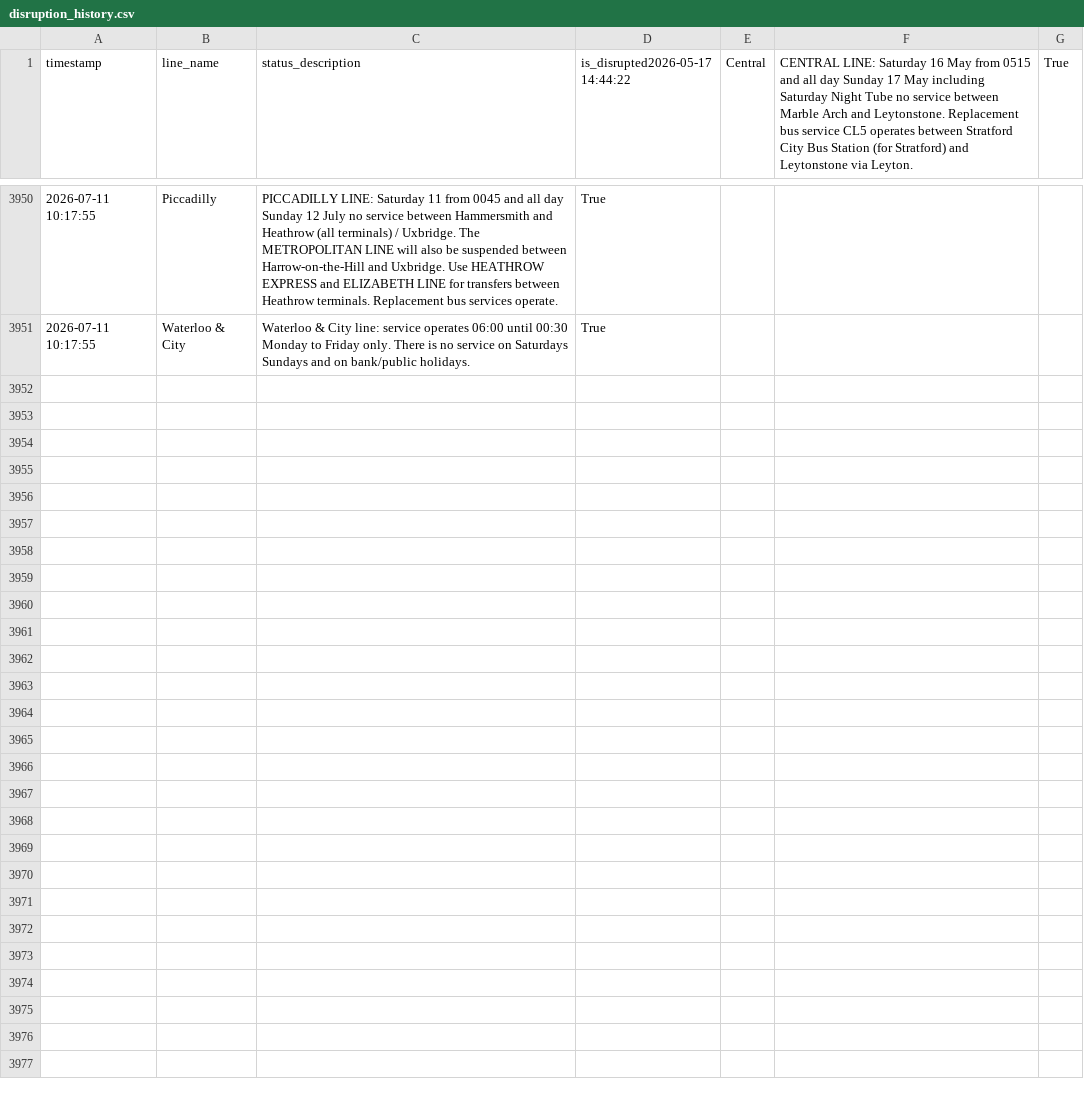
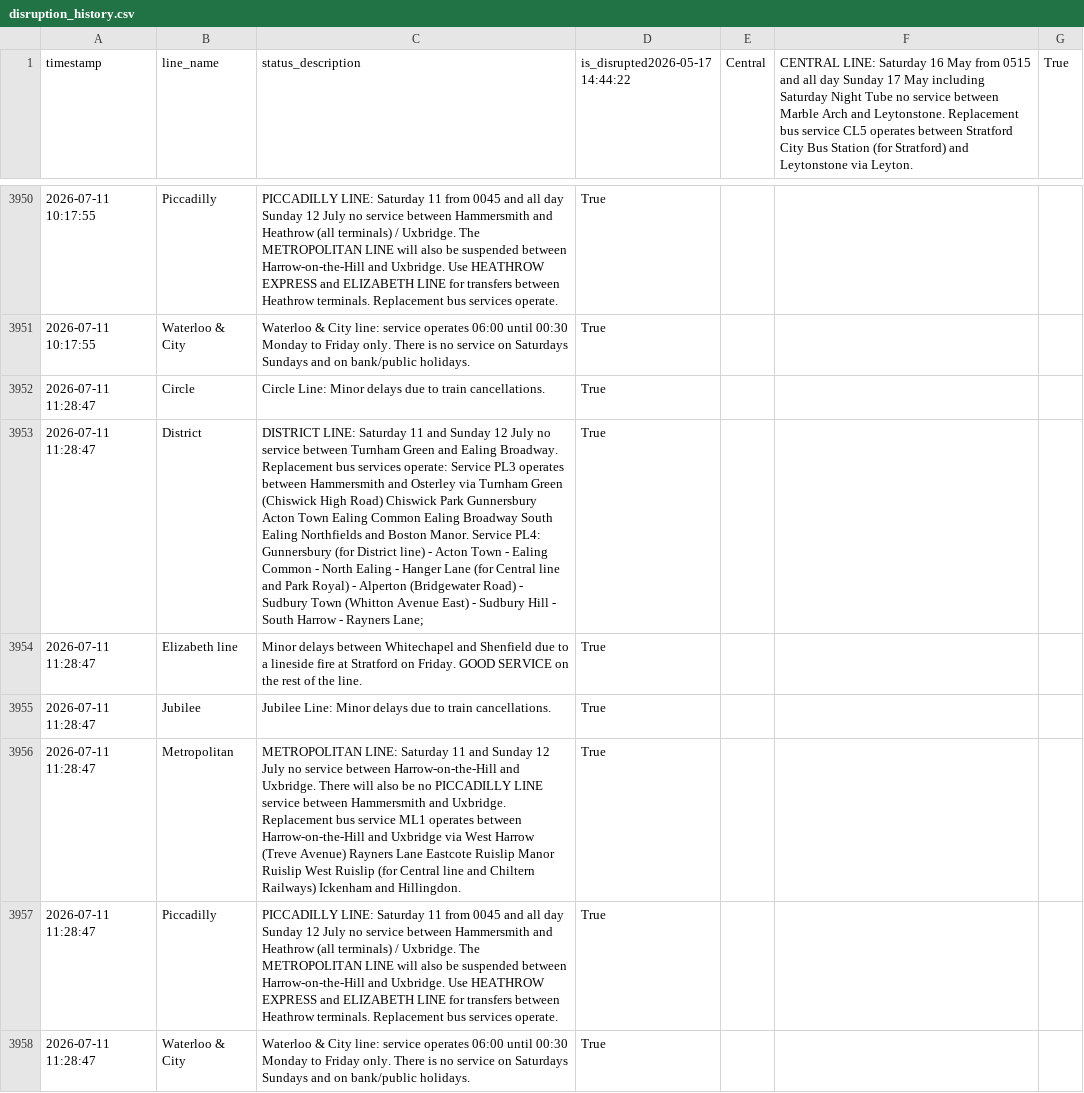
Before and after one commit to CharleyYeung/Data_Analysis, a CSV file: TfL-Realtime-Track/disruption_history.csv, drawn as a sheet; only a part is shown, gaps mark what is left out; the diff names each change by its address in the sheet, - before the commit and + after, or states it on an @@ line.

```diff
--- a/TfL-Realtime-Track/disruption_history.csv
+++ b/TfL-Realtime-Track/disruption_history.csv
+row 3952: 2026-07-11 11:28:47 | Circle | Circle Line: Minor delays due to train cancellations. | True
+row 3953: 2026-07-11 11:28:47 | District | DISTRICT LINE: Saturday 11 and Sunday 12 July no service between Turnham Green and Ealing Broadway. Replacement bus services operate: Service PL3 operates between Hammersmith and Osterley via Turnham Green (Chiswick High Road) Chiswick Park Gunnersbury Acton Town Ealing Common Ealing Broadway South Ealing Northfields and Boston Manor. Service PL4: Gunnersbury (for District line) - Acton Town - Ealing Common - North Ealing - Hanger Lane (for Central line and Park Royal) - Alperton (Bridgewater Road) - Sudbury Town (Whitton Avenue East) - Sudbury Hill - South Harrow - Rayners Lane; | True
+row 3954: 2026-07-11 11:28:47 | Elizabeth line | Minor delays between Whitechapel and Shenfield due to a lineside fire at Stratford on Friday. GOOD SERVICE on the rest of the line. | True
+row 3955: 2026-07-11 11:28:47 | Jubilee | Jubilee Line: Minor delays due to train cancellations. | True
+row 3956: 2026-07-11 11:28:47 | Metropolitan | METROPOLITAN LINE: Saturday 11 and Sunday 12 July no service between Harrow-on-the-Hill and Uxbridge. There will also be no PICCADILLY LINE service between Hammersmith and Uxbridge. Replacement bus service ML1 operates between Harrow-on-the-Hill and Uxbridge via West Harrow (Treve Avenue) Rayners Lane Eastcote Ruislip Manor Ruislip West Ruislip (for Central line and Chiltern Railways) Ickenham and Hillingdon. | True
+row 3957: 2026-07-11 11:28:47 | Piccadilly | PICCADILLY LINE: Saturday 11 from 0045 and all day Sunday 12 July no service between Hammersmith and Heathrow (all terminals) / Uxbridge. The METROPOLITAN LINE will also be suspended between Harrow-on-the-Hill and Uxbridge. Use HEATHROW EXPRESS and ELIZABETH LINE for transfers between Heathrow terminals. Replacement bus services operate. | True
+row 3958: 2026-07-11 11:28:47 | Waterloo & City | Waterloo & City line: service operates 06:00 until 00:30 Monday to Friday only. There is no service on Saturdays Sundays and on bank/public holidays. | True
```
